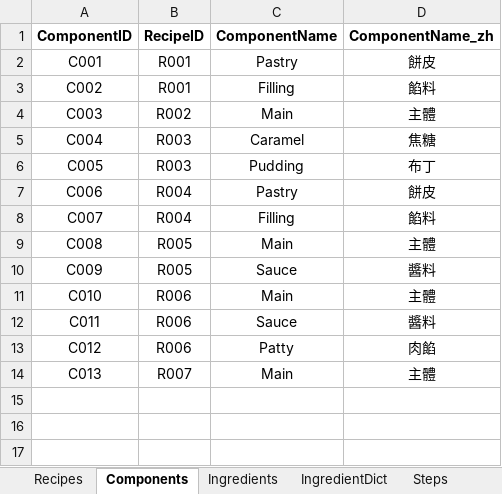
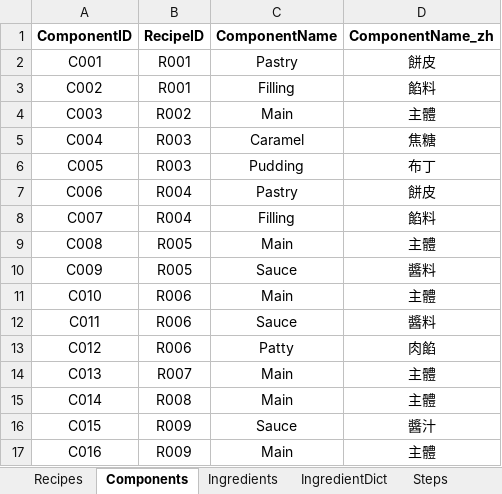
Before and after one commit to imangu919/recipe-ingredient-calculator, an Excel workbook: Recipe_Database_Corrected.xlsx, sheet Components, drawn as a sheet; values as stored, in another font and other column widths than the file's, no borders; the diff names each change by its address in the sheet, - before the commit and + after, or states it on an @@ line.

```diff
--- a/Recipe_Database_Corrected.xlsx (sheet Components)
+++ b/Recipe_Database_Corrected.xlsx (sheet Components)
+row 15: C014 | R008 | Main | 主體
+row 16: C015 | R009 | Sauce | 醬汁
+row 17: C016 | R009 | Main | 主體
```
Also changed, not shown: sheet Ingredients, sheet Steps, sheet Recipes, sheet Tools, sheet IngredientDict.
